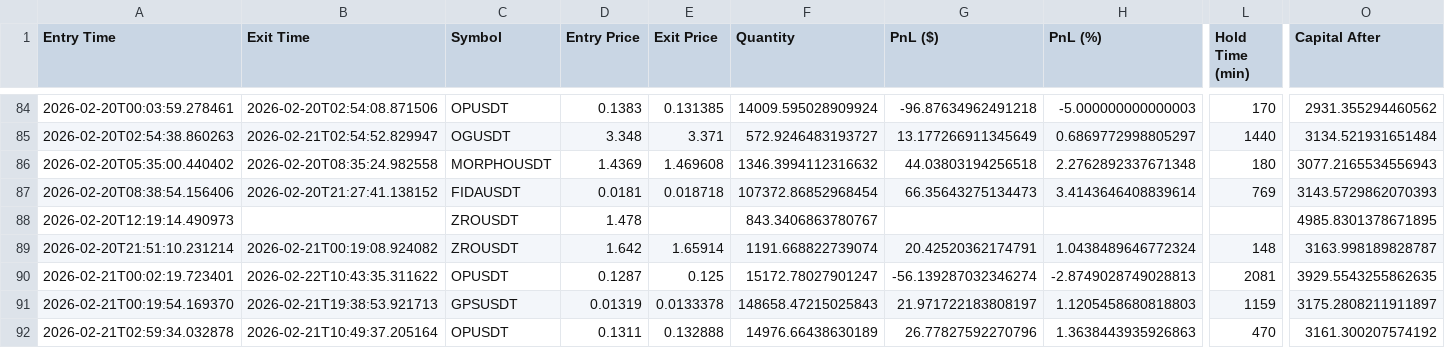
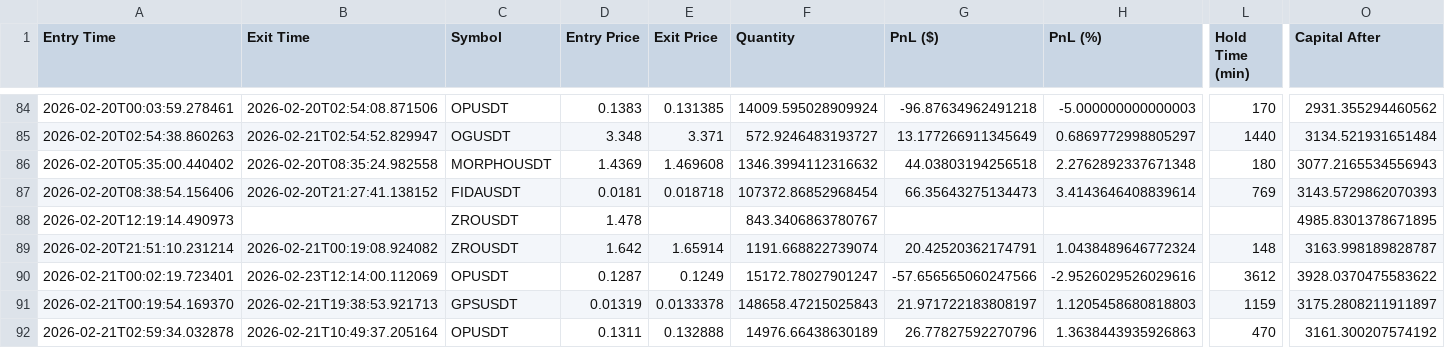
Before and after one commit to nick353/Clawdbot-save, a CSV file: data/trade-log.csv, drawn as a sheet; only a part is shown, gaps mark what is left out; the diff names each change by its address in the sheet, - before the commit and + after, or states it on an @@ line.

```diff
--- a/data/trade-log.csv
+++ b/data/trade-log.csv
-B90 (Exit Time): 2026-02-22T10:43:35.311622
+B90 (Exit Time): 2026-02-23T12:14:00.112069
-E90 (Exit Price): 0.125
+E90 (Exit Price): 0.1249
-G90 (PnL ($)): -56.139287032346274
+G90 (PnL ($)): -57.656565060247566
-H90 (PnL (%)): -2.8749028749028813
+H90 (PnL (%)): -2.9526029526029616
-L90 (Hold Time (min)): 2081
+L90 (Hold Time (min)): 3612
-O90 (Capital After): 3929.5543255862635
+O90 (Capital After): 3928.0370475583622
```
Also changed, not shown: 5 other files.
